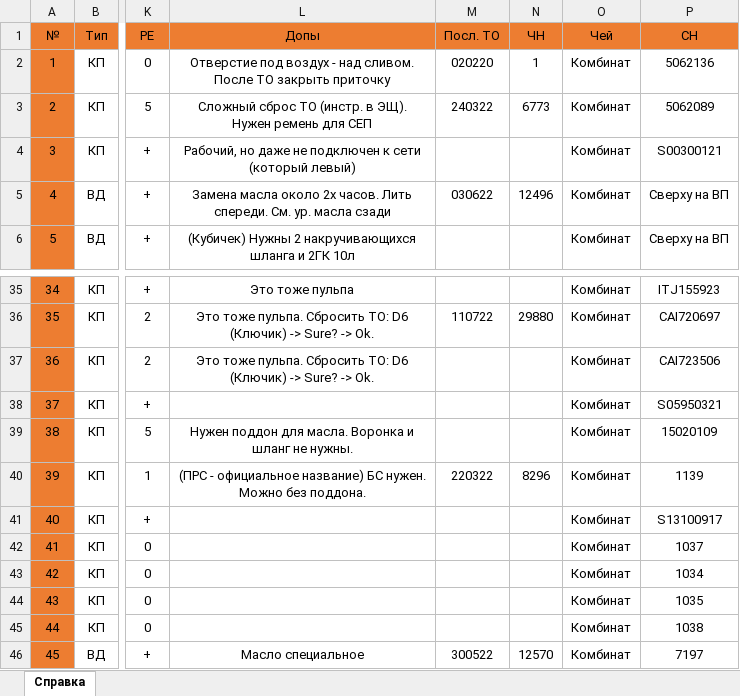
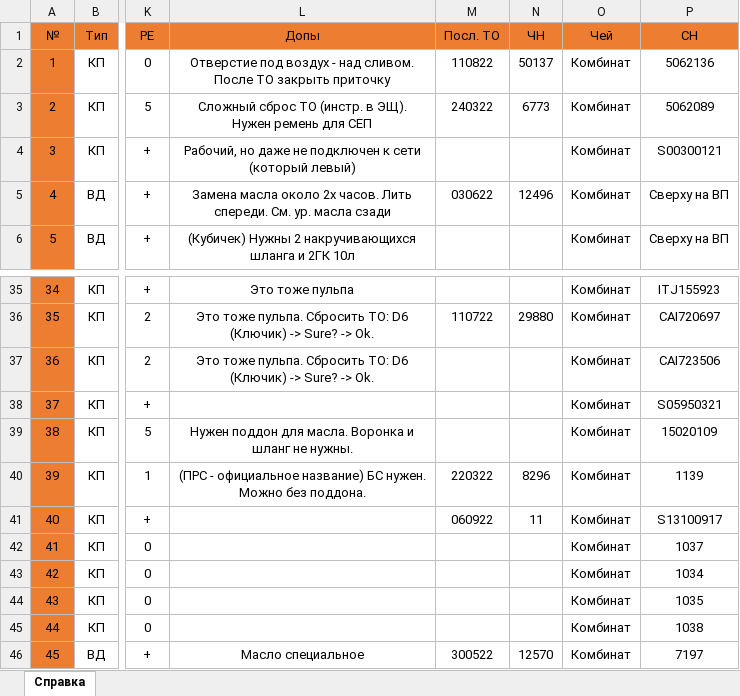
Before and after one commit to 7KreamIT/Current, an Excel workbook: Project/Project/TestOut.xlsx, sheet Справка, drawn as a sheet; only a part is shown, gaps mark what is left out; values as stored, in another font and other column widths than the file's, no borders; the diff names each change by its address in the sheet, - before the commit and + after, or states it on an @@ line.

```diff
--- a/Project/Project/TestOut.xlsx (sheet Справка)
+++ b/Project/Project/TestOut.xlsx (sheet Справка)
-M2 (Посл. ТО): 020220
+M2 (Посл. ТО): 110822
-N2 (ЧН): 1
+N2 (ЧН): 50137
-M41 (Посл. ТО): (empty)
+M41 (Посл. ТО): 060922
-N41 (ЧН): (empty)
+N41 (ЧН): 11
```
Also changed, not shown: 16 other files.
